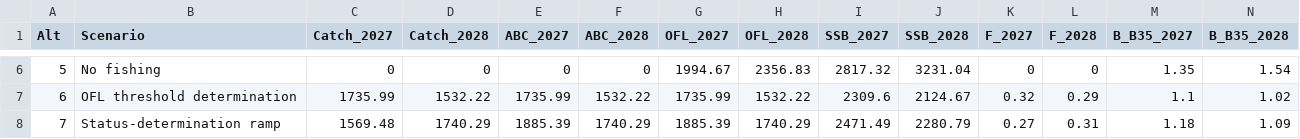
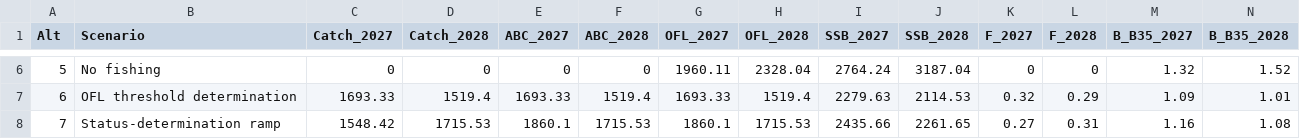
Before and after one commit to jimianelli/rtmb_ebswp, a CSV file: analysis/output/spmR_projection/tier3_seven_scenario_table.csv, drawn as a sheet; only a part is shown, gaps mark what is left out; the diff covers the shown part only.

```diff
--- a/analysis/output/spmR_projection/tier3_seven_scenario_table.csv
+++ b/analysis/output/spmR_projection/tier3_seven_scenario_table.csv
@@ -6,3 +6,3 @@ Alt,Scenario,Catch_2027,Catch_2028,ABC_2027,ABC_2028,OFL_2027,OFL_2028,SSB_2027,
-5,No fishing,0,0,0,0,1994.67,2356.83,2817.32,3231.04,0,0,1.35,1.54
-6,OFL threshold determination,1735.99,1532.22,1735.99,1532.22,1735.99,1532.22,2309.6,2124.67,0.32,0.29,1.1,1.02
-7,Status-determination ramp,1569.48,1740.29,1885.39,1740.29,1885.39,1740.29,2471.49,2280.79,0.27,0.31,1.18,1.09
+5,No fishing,0,0,0,0,1960.11,2328.04,2764.24,3187.04,0,0,1.32,1.52
+6,OFL threshold determination,1693.33,1519.4,1693.33,1519.4,1693.33,1519.4,2279.63,2114.53,0.32,0.29,1.09,1.01
+7,Status-determination ramp,1548.42,1715.53,1860.1,1715.53,1860.1,1715.53,2435.66,2261.65,0.27,0.31,1.16,1.08
```
Also changed, not shown: 42 edited cells elsewhere in this file, analysis/output/spmR_projection/spm_summary.csv, analysis/output/spmR_projection_alt2_fixed1300/spm_summary.csv, 20 other files.
